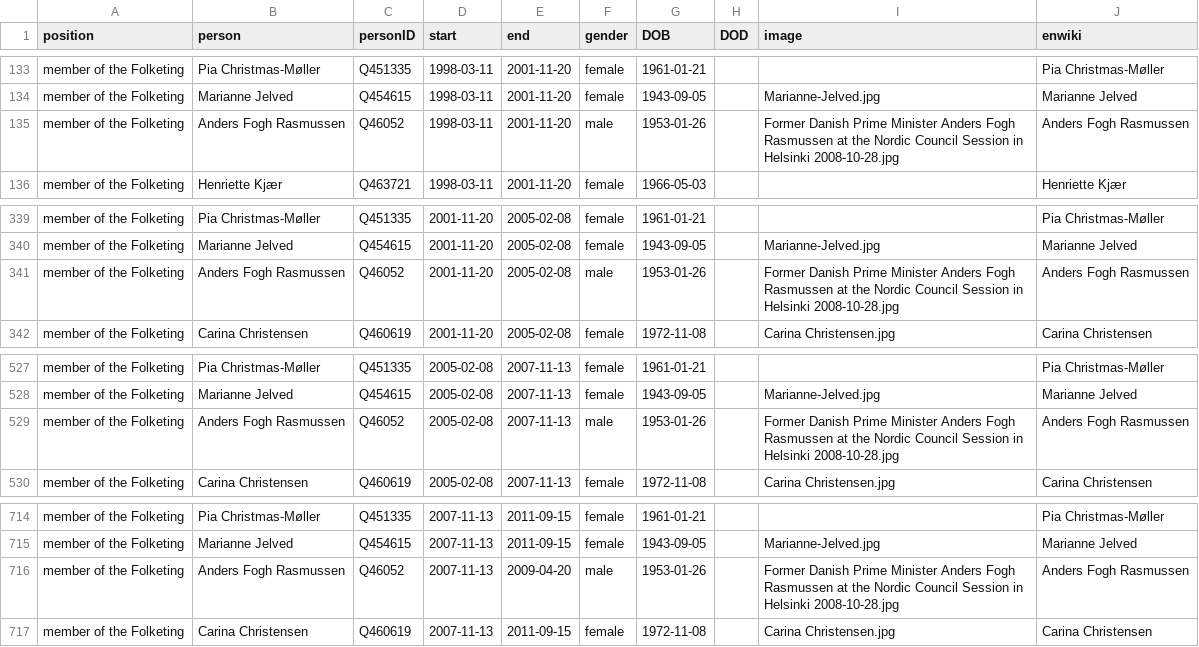
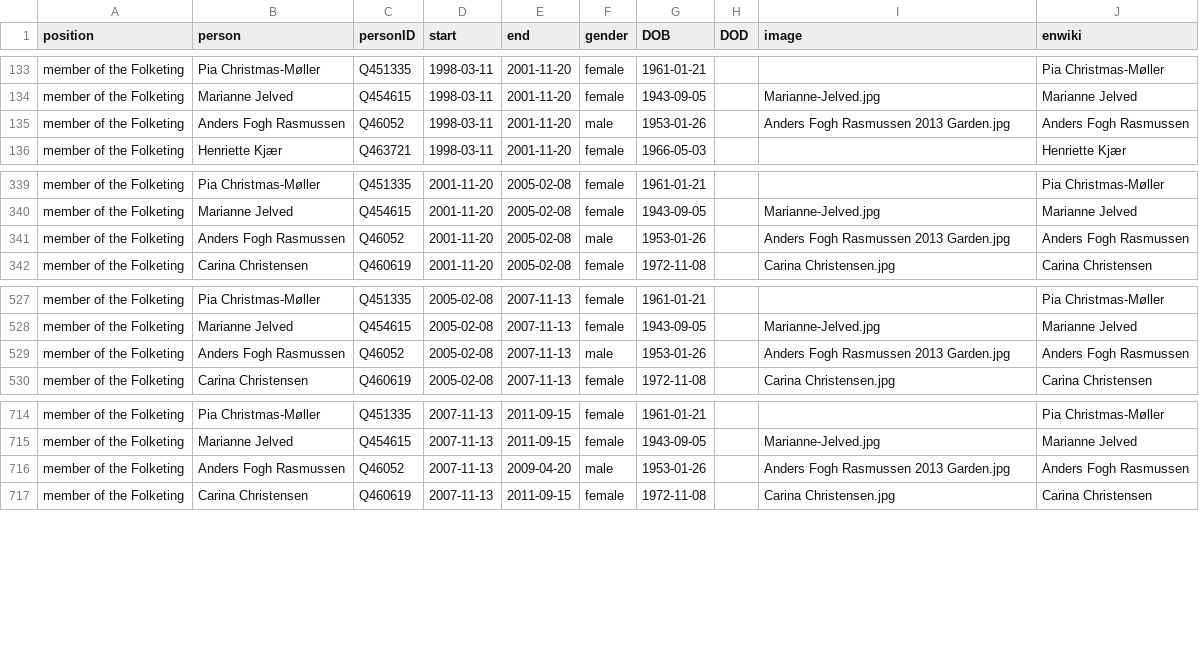
Before and after one commit to every-politician-scrapers/denmark-cabinet, a CSV file: html/legislators.csv, drawn as a sheet; only a part is shown, gaps mark what is left out.

```diff
--- a/html/legislators.csv
+++ b/html/legislators.csv
@@ -134,3 +134,3 @@ member of the Folketing,Pia Christmas-Møller,Q451335,1998-03-11,2001-11-20,fema
 member of the Folketing,Marianne Jelved,Q454615,1998-03-11,2001-11-20,female,1943-09-05,,Marianne-Jelved.jpg,Marianne Jelved
-member of the Folketing,Anders Fogh Rasmussen,Q46052,1998-03-11,2001-11-20,male,1953-01-26,,Former Danish Prime Minister Anders Fogh Rasmussen at the Nordic Council Session in Helsinki 2008-10-28.jpg,Anders Fogh Rasmussen
+member of the Folketing,Anders Fogh Rasmussen,Q46052,1998-03-11,2001-11-20,male,1953-01-26,,Anders Fogh Rasmussen 2013 Garden.jpg,Anders Fogh Rasmussen
 member of the Folketing,Henriette Kjær,Q463721,1998-03-11,2001-11-20,female,1966-05-03,,,Henriette Kjær
@@ -340,3 +340,3 @@ member of the Folketing,Pia Christmas-Møller,Q451335,2001-11-20,2005-02-08,fema
 member of the Folketing,Marianne Jelved,Q454615,2001-11-20,2005-02-08,female,1943-09-05,,Marianne-Jelved.jpg,Marianne Jelved
-member of the Folketing,Anders Fogh Rasmussen,Q46052,2001-11-20,2005-02-08,male,1953-01-26,,Former Danish Prime Minister Anders Fogh Rasmussen at the Nordic Council Session in Helsinki 2008-10-28.jpg,Anders Fogh Rasmussen
+member of the Folketing,Anders Fogh Rasmussen,Q46052,2001-11-20,2005-02-08,male,1953-01-26,,Anders Fogh Rasmussen 2013 Garden.jpg,Anders Fogh Rasmussen
 member of the Folketing,Carina Christensen,Q460619,2001-11-20,2005-02-08,female,1972-11-08,,Carina Christensen.jpg,Carina Christensen
@@ -528,3 +528,3 @@ member of the Folketing,Pia Christmas-Møller,Q451335,2005-02-08,2007-11-13,fema
 member of the Folketing,Marianne Jelved,Q454615,2005-02-08,2007-11-13,female,1943-09-05,,Marianne-Jelved.jpg,Marianne Jelved
-member of the Folketing,Anders Fogh Rasmussen,Q46052,2005-02-08,2007-11-13,male,1953-01-26,,Former Danish Prime Minister Anders Fogh Rasmussen at the Nordic Council Session in Helsinki 2008-10-28.jpg,Anders Fogh Rasmussen
+member of the Folketing,Anders Fogh Rasmussen,Q46052,2005-02-08,2007-11-13,male,1953-01-26,,Anders Fogh Rasmussen 2013 Garden.jpg,Anders Fogh Rasmussen
 member of the Folketing,Carina Christensen,Q460619,2005-02-08,2007-11-13,female,1972-11-08,,Carina Christensen.jpg,Carina Christensen
@@ -715,3 +715,3 @@ member of the Folketing,Pia Christmas-Møller,Q451335,2007-11-13,2011-09-15,fema
 member of the Folketing,Marianne Jelved,Q454615,2007-11-13,2011-09-15,female,1943-09-05,,Marianne-Jelved.jpg,Marianne Jelved
-member of the Folketing,Anders Fogh Rasmussen,Q46052,2007-11-13,2009-04-20,male,1953-01-26,,Former Danish Prime Minister Anders Fogh Rasmussen at the Nordic Council Session in Helsinki 2008-10-28.jpg,Anders Fogh Rasmussen
+member of the Folketing,Anders Fogh Rasmussen,Q46052,2007-11-13,2009-04-20,male,1953-01-26,,Anders Fogh Rasmussen 2013 Garden.jpg,Anders Fogh Rasmussen
 member of the Folketing,Carina Christensen,Q460619,2007-11-13,2011-09-15,female,1972-11-08,,Carina Christensen.jpg,Carina Christensen
```
Also changed, not shown: html/holders21.csv.
